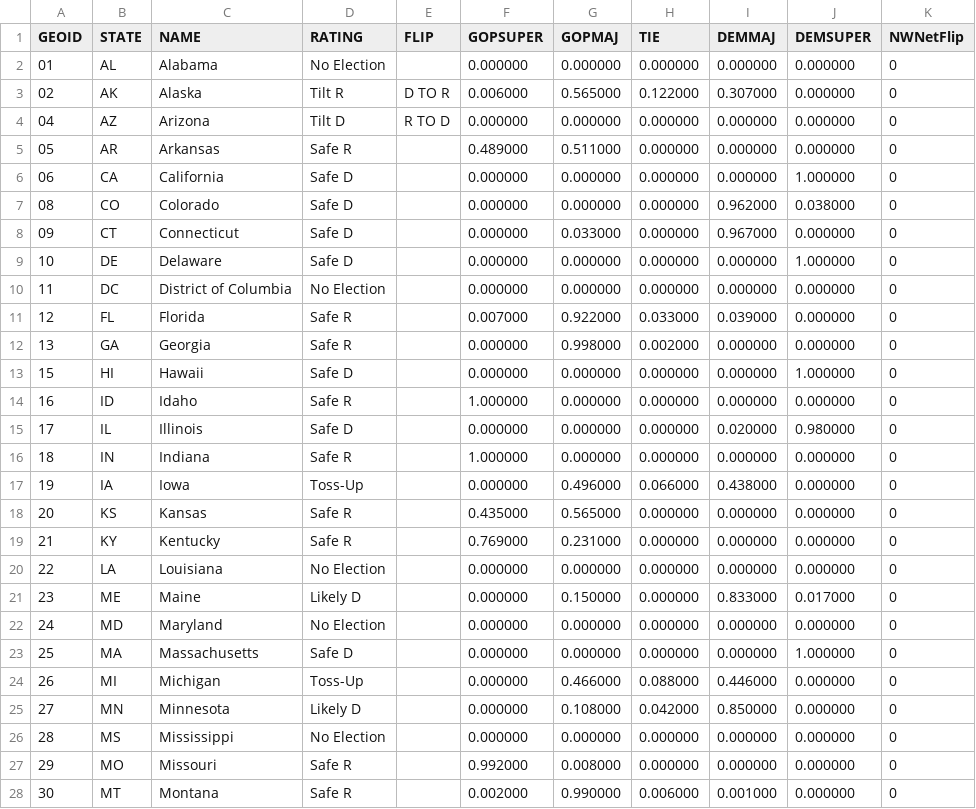
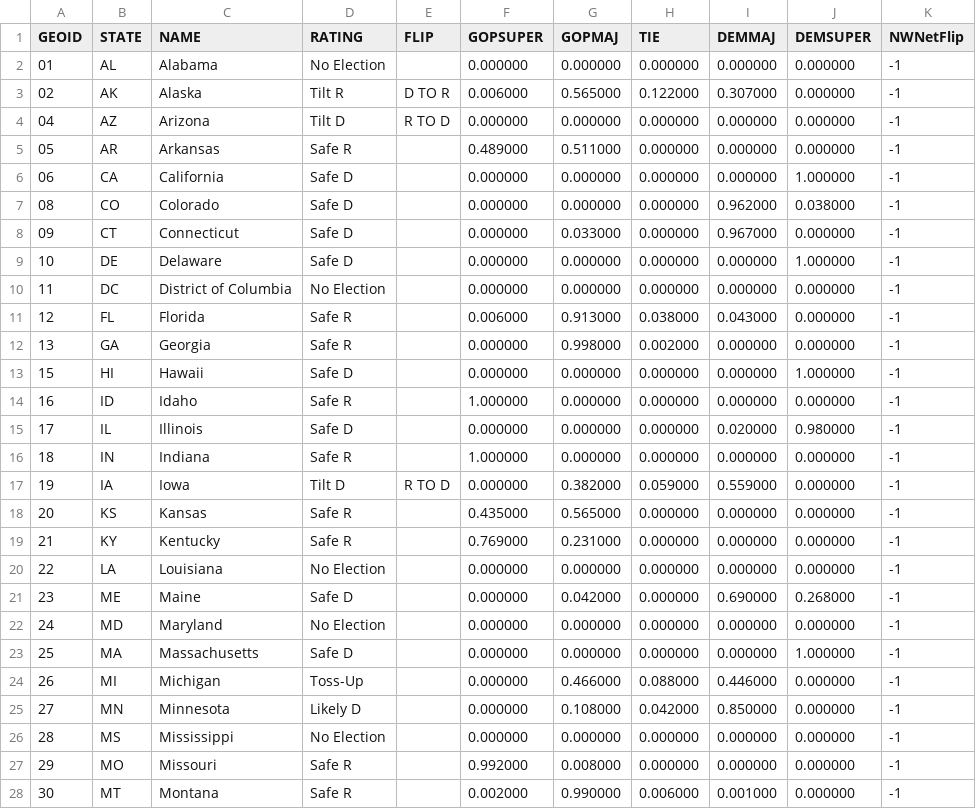
Before and after one commit to psthomas/elections-meta, a CSV file: data/statehouse/cnalysis_shodds.csv, drawn as a sheet; only a part is shown; the diff covers the shown part only.

```diff
--- a/data/statehouse/cnalysis_shodds.csv
+++ b/data/statehouse/cnalysis_shodds.csv
@@ -1,28 +1,28 @@
 GEOID,STATE,NAME,RATING,FLIP,GOPSUPER,GOPMAJ,TIE,DEMMAJ,DEMSUPER,NWNetFlip
-01,AL,Alabama,No Election,,0.000000,0.000000,0.000000,0.000000,0.000000,0
-02,AK,Alaska,Tilt R,D TO R,0.006000,0.565000,0.122000,0.307000,0.000000,0
-04,AZ,Arizona,Tilt D,R TO D,0.000000,0.000000,0.000000,0.000000,0.000000,0
-05,AR,Arkansas,Safe R,,0.489000,0.511000,0.000000,0.000000,0.000000,0
-06,CA,California,Safe D,,0.000000,0.000000,0.000000,0.000000,1.000000,0
-08,CO,Colorado,Safe D,,0.000000,0.000000,0.000000,0.962000,0.038000,0
-09,CT,Connecticut,Safe D,,0.000000,0.033000,0.000000,0.967000,0.000000,0
-10,DE,Delaware,Safe D,,0.000000,0.000000,0.000000,0.000000,1.000000,0
-11,DC,District of Columbia,No Election,,0.000000,0.000000,0.000000,0.000000,0.000000,0
-12,FL,Florida,Safe R,,0.007000,0.922000,0.033000,0.039000,0.000000,0
-13,GA,Georgia,Safe R,,0.000000,0.998000,0.002000,0.000000,0.000000,0
-15,HI,Hawaii,Safe D,,0.000000,0.000000,0.000000,0.000000,1.000000,0
-16,ID,Idaho,Safe R,,1.000000,0.000000,0.000000,0.000000,0.000000,0
-17,IL,Illinois,Safe D,,0.000000,0.000000,0.000000,0.020000,0.980000,0
-18,IN,Indiana,Safe R,,1.000000,0.000000,0.000000,0.000000,0.000000,0
-19,IA,Iowa,Toss-Up,,0.000000,0.496000,0.066000,0.438000,0.000000,0
-20,KS,Kansas,Safe R,,0.435000,0.565000,0.000000,0.000000,0.000000,0
-21,KY,Kentucky,Safe R,,0.769000,0.231000,0.000000,0.000000,0.000000,0
-22,LA,Louisiana,No Election,,0.000000,0.000000,0.000000,0.000000,0.000000,0
-23,ME,Maine,Likely D,,0.000000,0.150000,0.000000,0.833000,0.017000,0
-24,MD,Maryland,No Election,,0.000000,0.000000,0.000000,0.000000,0.000000,0
-25,MA,Massachusetts,Safe D,,0.000000,0.000000,0.000000,0.000000,1.000000,0
-26,MI,Michigan,Toss-Up,,0.000000,0.466000,0.088000,0.446000,0.000000,0
-27,MN,Minnesota,Likely D,,0.000000,0.108000,0.042000,0.850000,0.000000,0
-28,MS,Mississippi,No Election,,0.000000,0.000000,0.000000,0.000000,0.000000,0
-29,MO,Missouri,Safe R,,0.992000,0.008000,0.000000,0.000000,0.000000,0
-30,MT,Montana,Safe R,,0.002000,0.990000,0.006000,0.001000,0.000000,0
+01,AL,Alabama,No Election,,0.000000,0.000000,0.000000,0.000000,0.000000,-1
+02,AK,Alaska,Tilt R,D TO R,0.006000,0.565000,0.122000,0.307000,0.000000,-1
+04,AZ,Arizona,Tilt D,R TO D,0.000000,0.000000,0.000000,0.000000,0.000000,-1
+05,AR,Arkansas,Safe R,,0.489000,0.511000,0.000000,0.000000,0.000000,-1
+06,CA,California,Safe D,,0.000000,0.000000,0.000000,0.000000,1.000000,-1
+08,CO,Colorado,Safe D,,0.000000,0.000000,0.000000,0.962000,0.038000,-1
+09,CT,Connecticut,Safe D,,0.000000,0.033000,0.000000,0.967000,0.000000,-1
+10,DE,Delaware,Safe D,,0.000000,0.000000,0.000000,0.000000,1.000000,-1
+11,DC,District of Columbia,No Election,,0.000000,0.000000,0.000000,0.000000,0.000000,-1
+12,FL,Florida,Safe R,,0.006000,0.913000,0.038000,0.043000,0.000000,-1
+13,GA,Georgia,Safe R,,0.000000,0.998000,0.002000,0.000000,0.000000,-1
+15,HI,Hawaii,Safe D,,0.000000,0.000000,0.000000,0.000000,1.000000,-1
+16,ID,Idaho,Safe R,,1.000000,0.000000,0.000000,0.000000,0.000000,-1
+17,IL,Illinois,Safe D,,0.000000,0.000000,0.000000,0.020000,0.980000,-1
+18,IN,Indiana,Safe R,,1.000000,0.000000,0.000000,0.000000,0.000000,-1
+19,IA,Iowa,Tilt D,R TO D,0.000000,0.382000,0.059000,0.559000,0.000000,-1
+20,KS,Kansas,Safe R,,0.435000,0.565000,0.000000,0.000000,0.000000,-1
+21,KY,Kentucky,Safe R,,0.769000,0.231000,0.000000,0.000000,0.000000,-1
+22,LA,Louisiana,No Election,,0.000000,0.000000,0.000000,0.000000,0.000000,-1
+23,ME,Maine,Safe D,,0.000000,0.042000,0.000000,0.690000,0.268000,-1
+24,MD,Maryland,No Election,,0.000000,0.000000,0.000000,0.000000,0.000000,-1
+25,MA,Massachusetts,Safe D,,0.000000,0.000000,0.000000,0.000000,1.000000,-1
+26,MI,Michigan,Toss-Up,,0.000000,0.466000,0.088000,0.446000,0.000000,-1
+27,MN,Minnesota,Likely D,,0.000000,0.108000,0.042000,0.850000,0.000000,-1
+28,MS,Mississippi,No Election,,0.000000,0.000000,0.000000,0.000000,0.000000,-1
+29,MO,Missouri,Safe R,,0.992000,0.008000,0.000000,0.000000,0.000000,-1
+30,MT,Montana,Safe R,,0.002000,0.990000,0.006000,0.001000,0.000000,-1
```
Also changed, not shown: 29 edited cells elsewhere in this file, data/output/seat_realized_power.csv, data/output/statescore-matrix.csv, 6 other files.
